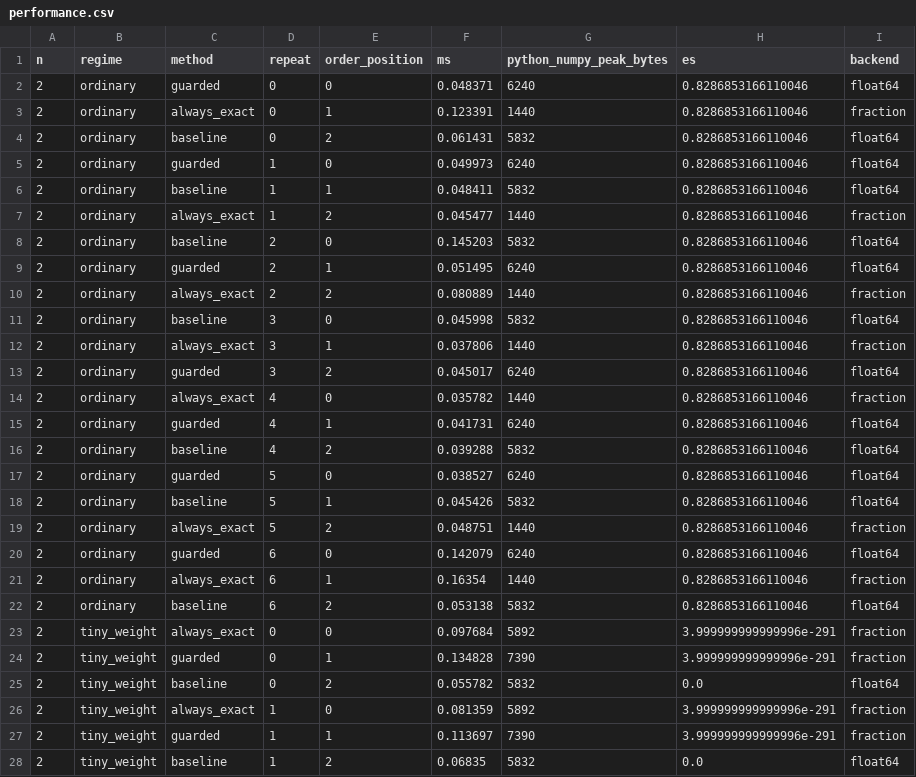
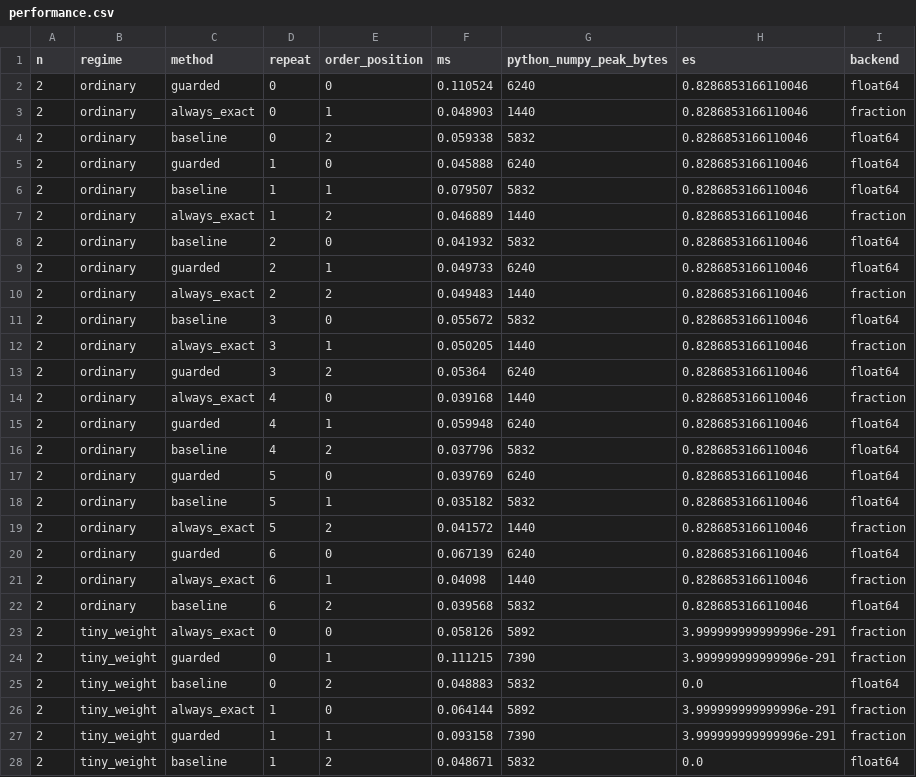
Before and after one commit to Jose85100/Portafolio, a CSV file: 03-financial-risk/02-market-and-model-risk/weighted-tail-underflow-guard/results/performance.csv, drawn as a sheet; only a part is shown; the diff covers the shown part only.

```diff
--- a/03-financial-risk/02-market-and-model-risk/weighted-tail-underflow-guard/results/performance.csv
+++ b/03-financial-risk/02-market-and-model-risk/weighted-tail-underflow-guard/results/performance.csv
@@ -1,28 +1,28 @@
 n,regime,method,repeat,order_position,ms,python_numpy_peak_bytes,es,backend
-2,ordinary,guarded,0,0,0.048371,6240,0.8286853166110046,float64
-2,ordinary,always_exact,0,1,0.123391,1440,0.8286853166110046,fraction
-2,ordinary,baseline,0,2,0.061431,5832,0.8286853166110046,float64
-2,ordinary,guarded,1,0,0.049973,6240,0.8286853166110046,float64
-2,ordinary,baseline,1,1,0.048411,5832,0.8286853166110046,float64
-2,ordinary,always_exact,1,2,0.045477,1440,0.8286853166110046,fraction
-2,ordinary,baseline,2,0,0.145203,5832,0.8286853166110046,float64
-2,ordinary,guarded,2,1,0.051495,6240,0.8286853166110046,float64
-2,ordinary,always_exact,2,2,0.080889,1440,0.8286853166110046,fraction
-2,ordinary,baseline,3,0,0.045998,5832,0.8286853166110046,float64
-2,ordinary,always_exact,3,1,0.037806,1440,0.8286853166110046,fraction
-2,ordinary,guarded,3,2,0.045017,6240,0.8286853166110046,float64
-2,ordinary,always_exact,4,0,0.035782,1440,0.8286853166110046,fraction
-2,ordinary,guarded,4,1,0.041731,6240,0.8286853166110046,float64
-2,ordinary,baseline,4,2,0.039288,5832,0.8286853166110046,float64
-2,ordinary,guarded,5,0,0.038527,6240,0.8286853166110046,float64
-2,ordinary,baseline,5,1,0.045426,5832,0.8286853166110046,float64
-2,ordinary,always_exact,5,2,0.048751,1440,0.8286853166110046,fraction
-2,ordinary,guarded,6,0,0.142079,6240,0.8286853166110046,float64
-2,ordinary,always_exact,6,1,0.16354,1440,0.8286853166110046,fraction
-2,ordinary,baseline,6,2,0.053138,5832,0.8286853166110046,float64
-2,tiny_weight,always_exact,0,0,0.097684,5892,3.999999999999996e-291,fraction
-2,tiny_weight,guarded,0,1,0.134828,7390,3.999999999999996e-291,fraction
-2,tiny_weight,baseline,0,2,0.055782,5832,0.0,float64
-2,tiny_weight,always_exact,1,0,0.081359,5892,3.999999999999996e-291,fraction
-2,tiny_weight,guarded,1,1,0.113697,7390,3.999999999999996e-291,fraction
-2,tiny_weight,baseline,1,2,0.06835,5832,0.0,float64
+2,ordinary,guarded,0,0,0.110524,6240,0.8286853166110046,float64
+2,ordinary,always_exact,0,1,0.048903,1440,0.8286853166110046,fraction
+2,ordinary,baseline,0,2,0.059338,5832,0.8286853166110046,float64
+2,ordinary,guarded,1,0,0.045888,6240,0.8286853166110046,float64
+2,ordinary,baseline,1,1,0.079507,5832,0.8286853166110046,float64
+2,ordinary,always_exact,1,2,0.046889,1440,0.8286853166110046,fraction
+2,ordinary,baseline,2,0,0.041932,5832,0.8286853166110046,float64
+2,ordinary,guarded,2,1,0.049733,6240,0.8286853166110046,float64
+2,ordinary,always_exact,2,2,0.049483,1440,0.8286853166110046,fraction
+2,ordinary,baseline,3,0,0.055672,5832,0.8286853166110046,float64
+2,ordinary,always_exact,3,1,0.050205,1440,0.8286853166110046,fraction
+2,ordinary,guarded,3,2,0.05364,6240,0.8286853166110046,float64
+2,ordinary,always_exact,4,0,0.039168,1440,0.8286853166110046,fraction
+2,ordinary,guarded,4,1,0.059948,6240,0.8286853166110046,float64
+2,ordinary,baseline,4,2,0.037796,5832,0.8286853166110046,float64
+2,ordinary,guarded,5,0,0.039769,6240,0.8286853166110046,float64
+2,ordinary,baseline,5,1,0.035182,5832,0.8286853166110046,float64
+2,ordinary,always_exact,5,2,0.041572,1440,0.8286853166110046,fraction
+2,ordinary,guarded,6,0,0.067139,6240,0.8286853166110046,float64
+2,ordinary,always_exact,6,1,0.04098,1440,0.8286853166110046,fraction
+2,ordinary,baseline,6,2,0.039568,5832,0.8286853166110046,float64
+2,tiny_weight,always_exact,0,0,0.058126,5892,3.999999999999996e-291,fraction
+2,tiny_weight,guarded,0,1,0.111215,7390,3.999999999999996e-291,fraction
+2,tiny_weight,baseline,0,2,0.048883,5832,0.0,float64
+2,tiny_weight,always_exact,1,0,0.064144,5892,3.999999999999996e-291,fraction
+2,tiny_weight,guarded,1,1,0.093158,7390,3.999999999999996e-291,fraction
+2,tiny_weight,baseline,1,2,0.048671,5832,0.0,float64
```
Also changed, not shown: 142 edited cells elsewhere in this file, 24 other files.
